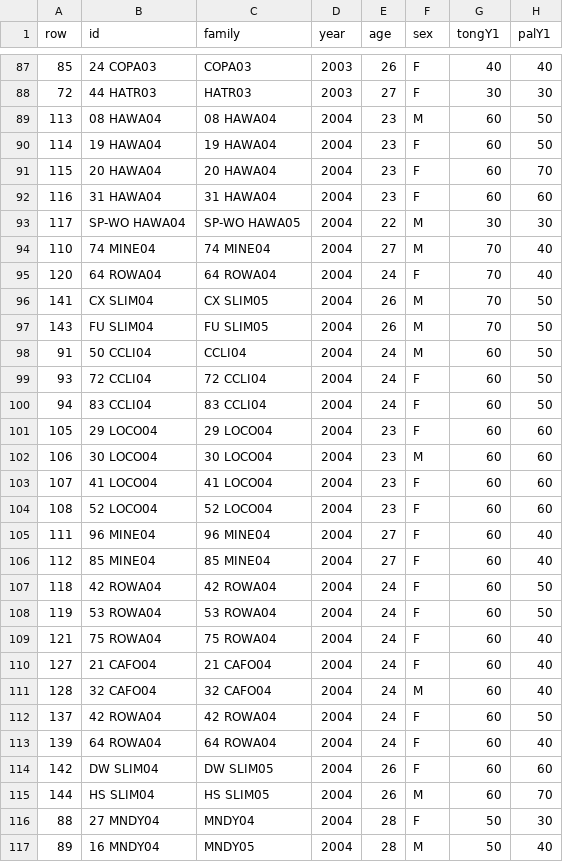
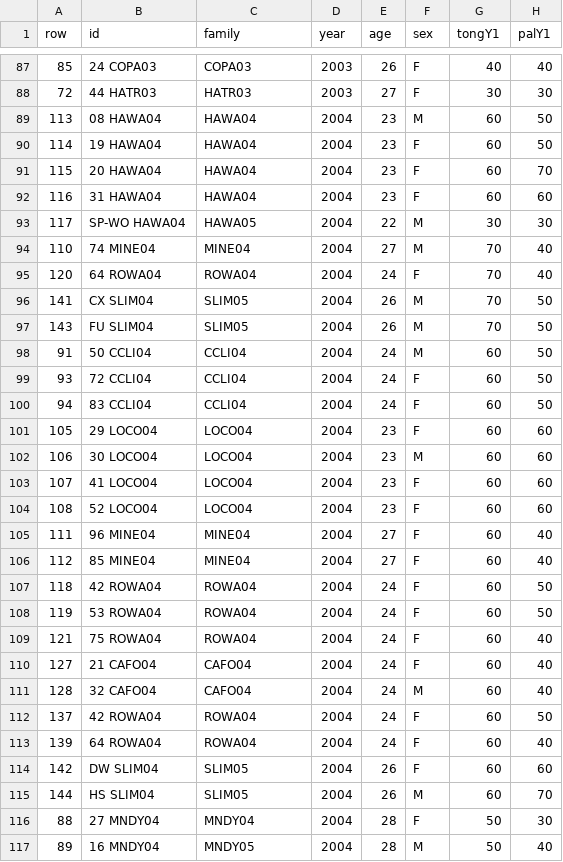
Before and after one commit to justinthomasmann/CrowBase, a CSV file: CB-mouthColor.csv, drawn as a sheet; only a part is shown, gaps mark what is left out; the diff covers the shown part only; the diff names each change by its address in the sheet, - before the commit and + after, or states it on an @@ line.

Commit message:
corrected family name file transfer issue and added tempDiff model

```diff
--- a/CB-mouthColor.csv
+++ b/CB-mouthColor.csv
-C89 (family): 08 HAWA04
+C89 (family): HAWA04
-C90 (family): 19 HAWA04
+C90 (family): HAWA04
-C91 (family): 20 HAWA04
+C91 (family): HAWA04
-C92 (family): 31 HAWA04
+C92 (family): HAWA04
-C93 (family): SP-WO HAWA05
+C93 (family): HAWA05
-C94 (family): 74 MINE04
+C94 (family): MINE04
-C95 (family): 64 ROWA04
+C95 (family): ROWA04
-C96 (family): CX SLIM05
+C96 (family): SLIM05
-C97 (family): FU SLIM05
+C97 (family): SLIM05
-C99 (family): 72 CCLI04
+C99 (family): CCLI04
-C100 (family): 83 CCLI04
+C100 (family): CCLI04
-C101 (family): 29 LOCO04
+C101 (family): LOCO04
-C102 (family): 30 LOCO04
+C102 (family): LOCO04
-C103 (family): 41 LOCO04
+C103 (family): LOCO04
-C104 (family): 52 LOCO04
+C104 (family): LOCO04
-C105 (family): 96 MINE04
+C105 (family): MINE04
-C106 (family): 85 MINE04
+C106 (family): MINE04
-C107 (family): 42 ROWA04
+C107 (family): ROWA04
-C108 (family): 53 ROWA04
+C108 (family): ROWA04
-C109 (family): 75 ROWA04
+C109 (family): ROWA04
-C110 (family): 21 CAFO04
+C110 (family): CAFO04
-C111 (family): 32 CAFO04
+C111 (family): CAFO04
-C112 (family): 42 ROWA04
+C112 (family): ROWA04
-C113 (family): 64 ROWA04
+C113 (family): ROWA04
-C114 (family): DW SLIM05
+C114 (family): SLIM05
-C115 (family): HS SLIM05
+C115 (family): SLIM05
```
Also changed, not shown: 40 edited cells elsewhere in this file, 2 other files.
